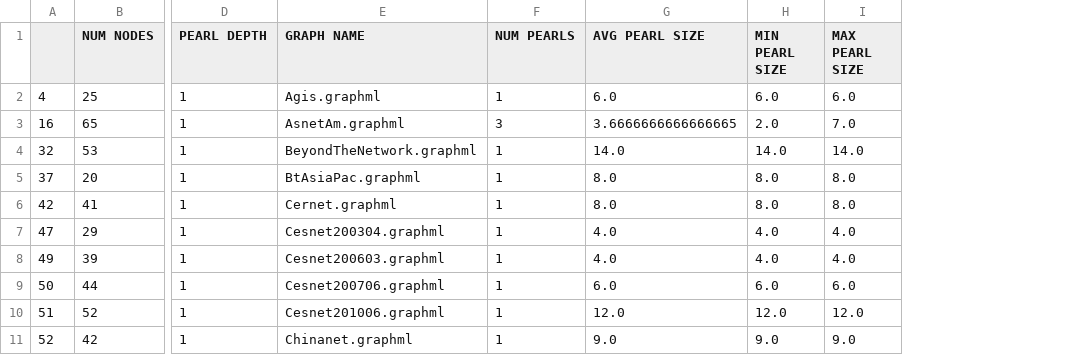
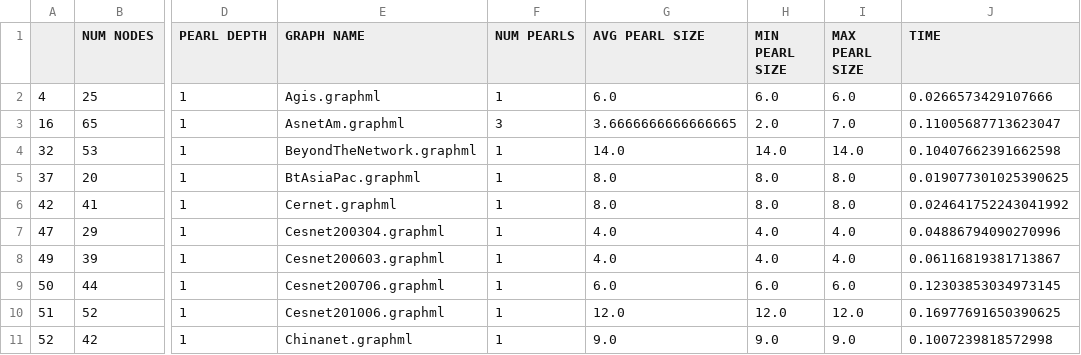
Before and after one commit to begeri/fast-failover, a CSV file: pearl-algo/topology_zoo_statistics_subdivision_stats.csv, drawn as a sheet; only a part is shown, gaps mark what is left out; the diff names each change by its address in the sheet, - before the commit and + after, or states it on an @@ line.

```diff
--- a/pearl-algo/topology_zoo_statistics_subdivision_stats.csv
+++ b/pearl-algo/topology_zoo_statistics_subdivision_stats.csv
+column J (TIME), rows 2-11: 0.0266573429107666 | 0.11005687713623047 | 0.10407662391662598 | 0.019077301025390625 | 0.024641752243041992 | 0.04886794090270996 | 0.06116819381713867 | 0.12303853034973145 | 0.16977691650390625 | 0.1007239818572998
```
Also changed, not shown: pearl-algo/topology_zoo_statistics_with_pearl_sizes.csv, 1 other file.
